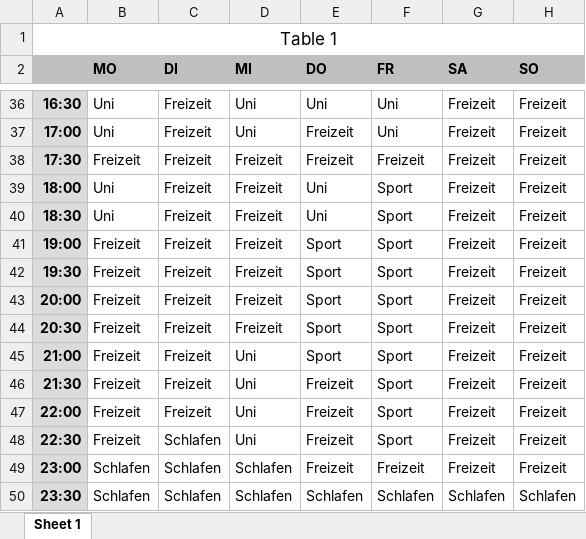
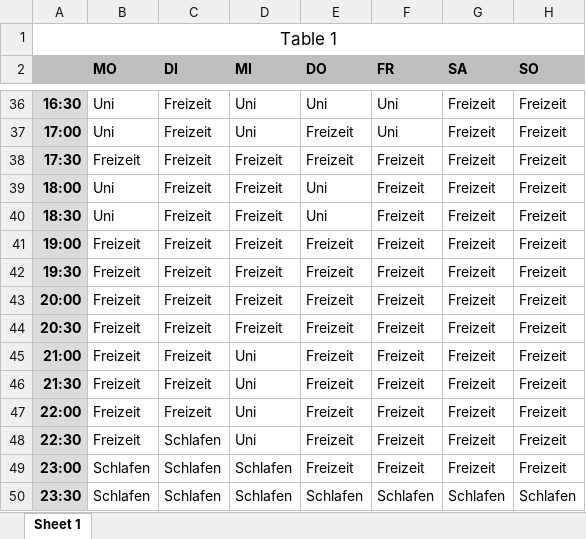
Before and after one commit to MarvinPahling/Time-Management-Analysis-Project, an Excel workbook: Zeiterfassung.xlsx, sheet Sheet 1, drawn as a sheet; only a part is shown, gaps mark what is left out; values as stored, in another font and other column widths than the file's, no borders; the diff names each change by its address in the sheet, - before the commit and + after, or states it on an @@ line.

Commit message:
updated Data

```diff
--- a/Zeiterfassung.xlsx (sheet Sheet 1)
+++ b/Zeiterfassung.xlsx (sheet Sheet 1)
-F39:F48 (FR): Sport
+F39:F48 (FR): Freizeit
-E41:E45 (DO): Sport
+E41:E45 (DO): Freizeit
```
